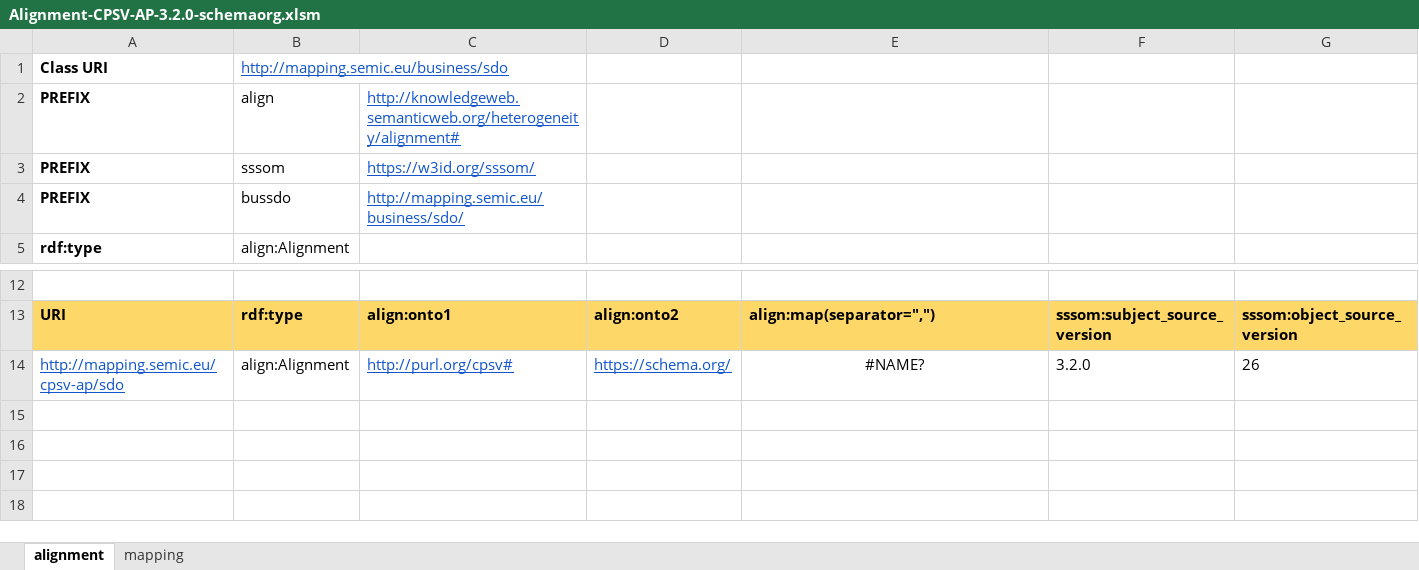
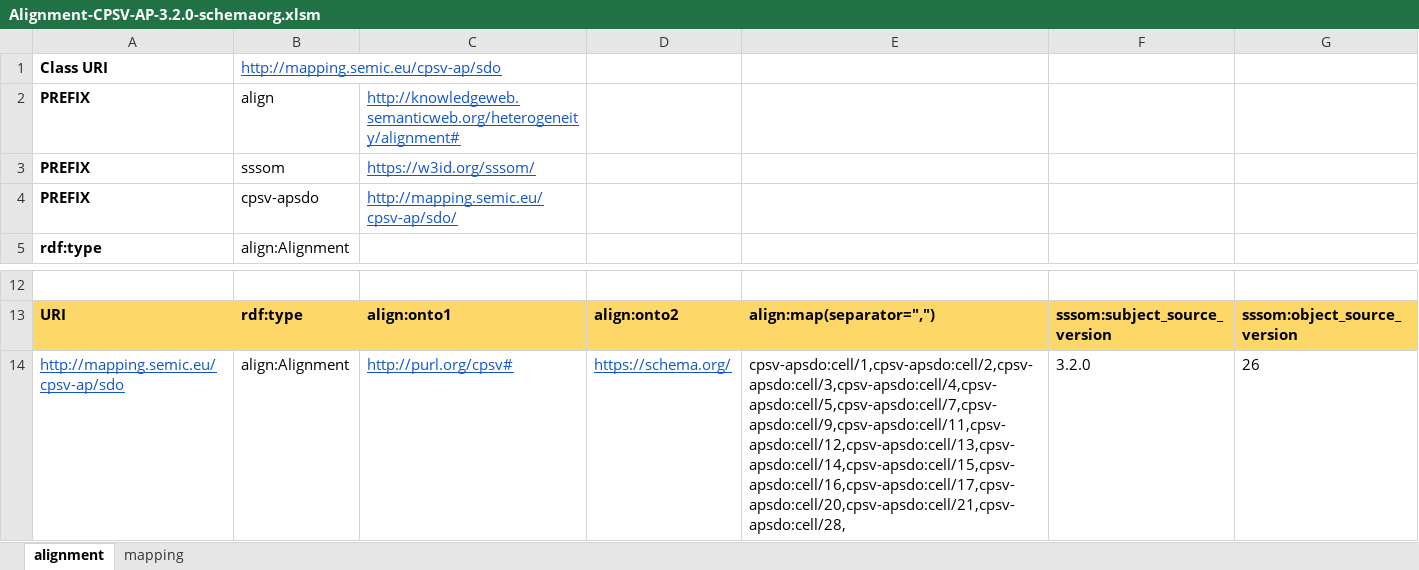
Before and after one commit to SEMICeu/Semantic-Mappings, an Excel workbook: CPSV-AP/Schema.org/Alignment-CPSV-AP-3.2.0-schemaorg.xlsm, sheet alignment, drawn as a sheet; only a part is shown, gaps mark what is left out; values as stored, in another font and other column widths than the file's, no borders; the diff names each change by its address in the sheet, - before the commit and + after, or states it on an @@ line.

Commit message:
update cpsv-ap

```diff
--- a/CPSV-AP/Schema.org/Alignment-CPSV-AP-3.2.0-schemaorg.xlsm (sheet alignment)
+++ b/CPSV-AP/Schema.org/Alignment-CPSV-AP-3.2.0-schemaorg.xlsm (sheet alignment)
-B1: http://mapping.semic.eu/business/sdo
+B1: http://mapping.semic.eu/cpsv-ap/sdo
-B4: bussdo
+B4: cpsv-apsdo
-C4: http://mapping.semic.eu/business/sdo/
+C4: http://mapping.semic.eu/cpsv-ap/sdo/
-E14: #NAME?
+E14: cpsv-apsdo:cell/1,cpsv-apsdo:cell/2,cpsv-apsdo:cell/3,cpsv-apsdo:cell/4,cpsv-apsdo:cell/5,cpsv-apsdo:cell/7,cpsv-apsdo:cell/9,cpsv-apsdo:cell/11,cpsv-apsdo:cell/12,cpsv-apsdo:cell/13,cpsv-apsdo:cell/14,cpsv-apsdo:cell/15,cpsv-apsdo:cell/16,cpsv-apsdo:cell/17,cpsv-apsdo:cell/20,cpsv-apsdo:cell/21,cpsv-apsdo:cell/28,
-E14 alignment: center
+E14 alignment: left
```
Also changed, not shown: sheet mapping, 1 other file.
